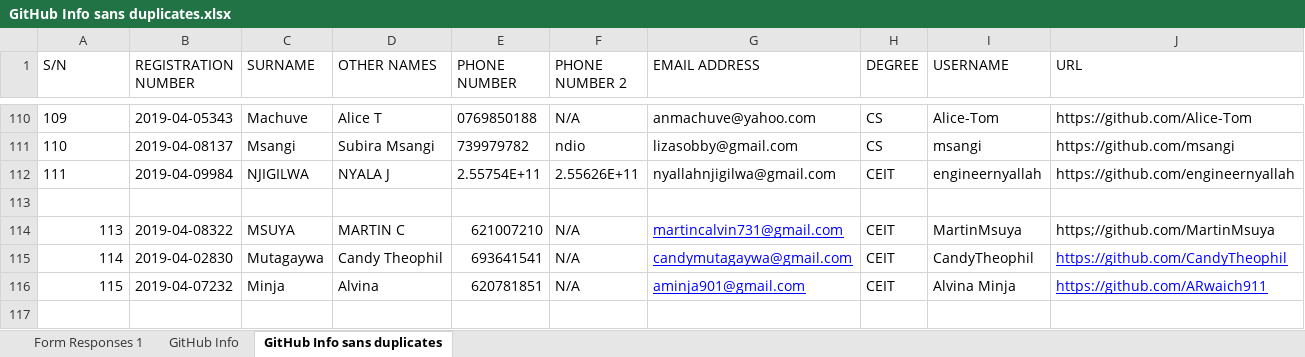
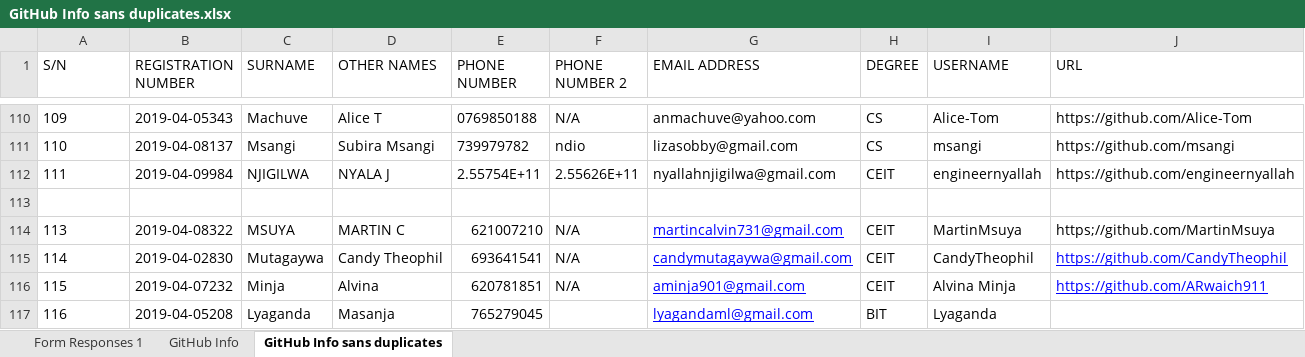
Before and after one commit to jlungo/staffcard, an Excel workbook: CS335/GitHub Info sans duplicates.xlsx, sheet GitHub Info sans duplicates, drawn as a sheet; only a part is shown, gaps mark what is left out; values as stored, in another font and other column widths than the file's, no borders; the diff names each change by its address in the sheet, - before the commit and + after, or states it on an @@ line.

Commit message:
Added a reccord on line 116

```diff
--- a/CS335/GitHub Info sans duplicates.xlsx (sheet GitHub Info sans duplicates)
+++ b/CS335/GitHub Info sans duplicates.xlsx (sheet GitHub Info sans duplicates)
-A114:A116 alignment: right
+A114:A116 alignment: left
+row 117: 116 | 2019-04-05208 | Lyaganda | Masanja | 765279045 |  | lyagandaml@gmail.com | BIT | Lyaganda
```
